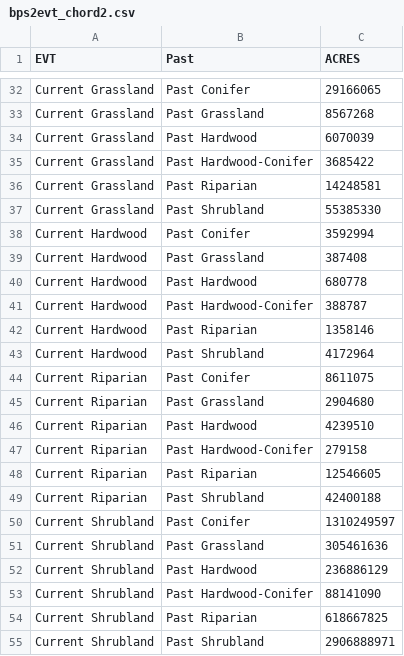
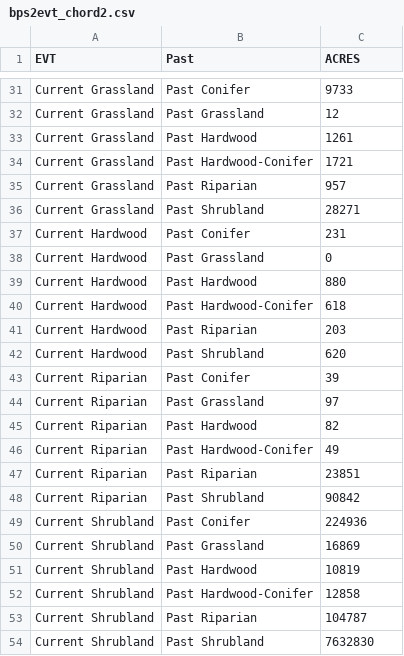
Before and after one commit to thenatureconservancy/ely_blm, a CSV file: data/bps2evt_chord2.csv, drawn as a sheet; only a part is shown, gaps mark what is left out; addresses are those after the commit; the diff covers the shown part only; the diff names each change by its address in the sheet, - before the commit and + after, or states it on an @@ line.

```diff
--- a/data/bps2evt_chord2.csv
+++ b/data/bps2evt_chord2.csv
-C31 (ACRES): 29166065
+C31 (ACRES): 9733
-C32 (ACRES): 8567268
+C32 (ACRES): 12
-C33 (ACRES): 6070039
+C33 (ACRES): 1261
-C34 (ACRES): 3685422
+C34 (ACRES): 1721
-C35 (ACRES): 14248581
+C35 (ACRES): 957
-C36 (ACRES): 55385330
+C36 (ACRES): 28271
-C37 (ACRES): 3592994
+C37 (ACRES): 231
-C38 (ACRES): 387408
+C38 (ACRES): 0
-C39 (ACRES): 680778
+C39 (ACRES): 880
-C40 (ACRES): 388787
+C40 (ACRES): 618
-C41 (ACRES): 1358146
+C41 (ACRES): 203
-C42 (ACRES): 4172964
+C42 (ACRES): 620
-C43 (ACRES): 8611075
+C43 (ACRES): 39
-C44 (ACRES): 2904680
+C44 (ACRES): 97
-C45 (ACRES): 4239510
+C45 (ACRES): 82
-C46 (ACRES): 279158
+C46 (ACRES): 49
-C47 (ACRES): 12546605
+C47 (ACRES): 23851
-C48 (ACRES): 42400188
+C48 (ACRES): 90842
-C49 (ACRES): 1310249597
+C49 (ACRES): 224936
-C50 (ACRES): 305461636
+C50 (ACRES): 16869
-C51 (ACRES): 236886129
+C51 (ACRES): 10819
-C52 (ACRES): 88141090
+C52 (ACRES): 12858
-C53 (ACRES): 618667825
+C53 (ACRES): 104787
-C54 (ACRES): 2906888971
+C54 (ACRES): 7632830
```
Also changed, not shown: 12 added rows, 13 removed rows and 17 edited cells elsewhere in this file, data/evc_aoi_attributes.csv, data/evh_aoi_attributes.csv, 32 other files.
